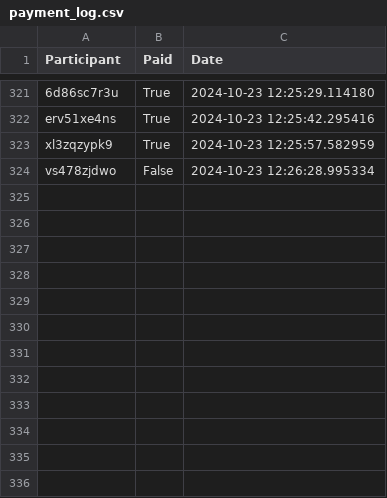
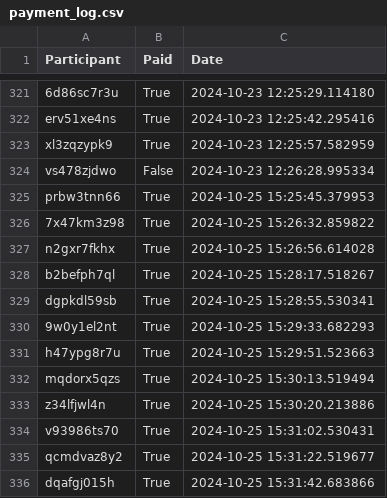
Before and after one commit to RealityBending/FakeNewsIntervention, a CSV file: data/payment_log.csv, drawn as a sheet; only a part is shown, gaps mark what is left out.

```diff
--- a/data/payment_log.csv
+++ b/data/payment_log.csv
@@ -324 +324,13 @@ xl3zqzypk9,True,2024-10-23 12:25:57.582959
 vs478zjdwo,False,2024-10-23 12:26:28.995334
+prbw3tnn66,True,2024-10-25 15:25:45.379953
+7x47km3z98,True,2024-10-25 15:26:32.859822
+n2gxr7fkhx,True,2024-10-25 15:26:56.614028
+b2befph7ql,True,2024-10-25 15:28:17.518267
+dgpkdl59sb,True,2024-10-25 15:28:55.530341
+9w0y1el2nt,True,2024-10-25 15:29:33.682293
+h47ypg8r7u,True,2024-10-25 15:29:51.523663
+mqdorx5qzs,True,2024-10-25 15:30:13.519494
+z34lfjwl4n,True,2024-10-25 15:30:20.213886
+v93986ts70,True,2024-10-25 15:31:02.530431
+qcmdvaz8y2,True,2024-10-25 15:31:22.519677
+dqafgj015h,True,2024-10-25 15:31:42.683866
```
Also changed, not shown: data/rawdata_mist.csv, 1 other file.
